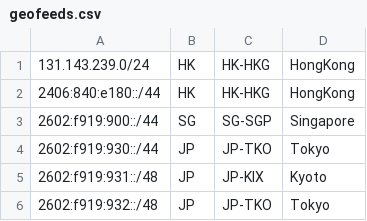
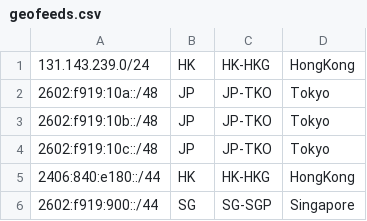
Before and after one commit to JSMSR/JSMSR-NetWork-GeoFeed, a CSV file: ASIA/geofeeds.csv, drawn as a sheet; only a part is shown; the shorter side is filled out with more unchanged rows.

```diff
--- a/ASIA/geofeeds.csv
+++ b/ASIA/geofeeds.csv
@@ -1,2 +1,5 @@
 131.143.239.0/24,HK,HK-HKG,HongKong
+2602:f919:10a::/48,JP,JP-TKO,Tokyo
+2602:f919:10b::/48,JP,JP-TKO,Tokyo
+2602:f919:10c::/48,JP,JP-TKO,Tokyo
 2406:840:e180::/44,HK,HK-HKG,HongKong
```
Also changed, not shown: US/geofeeds.csv, geofeeds.csv, 1 other file.
